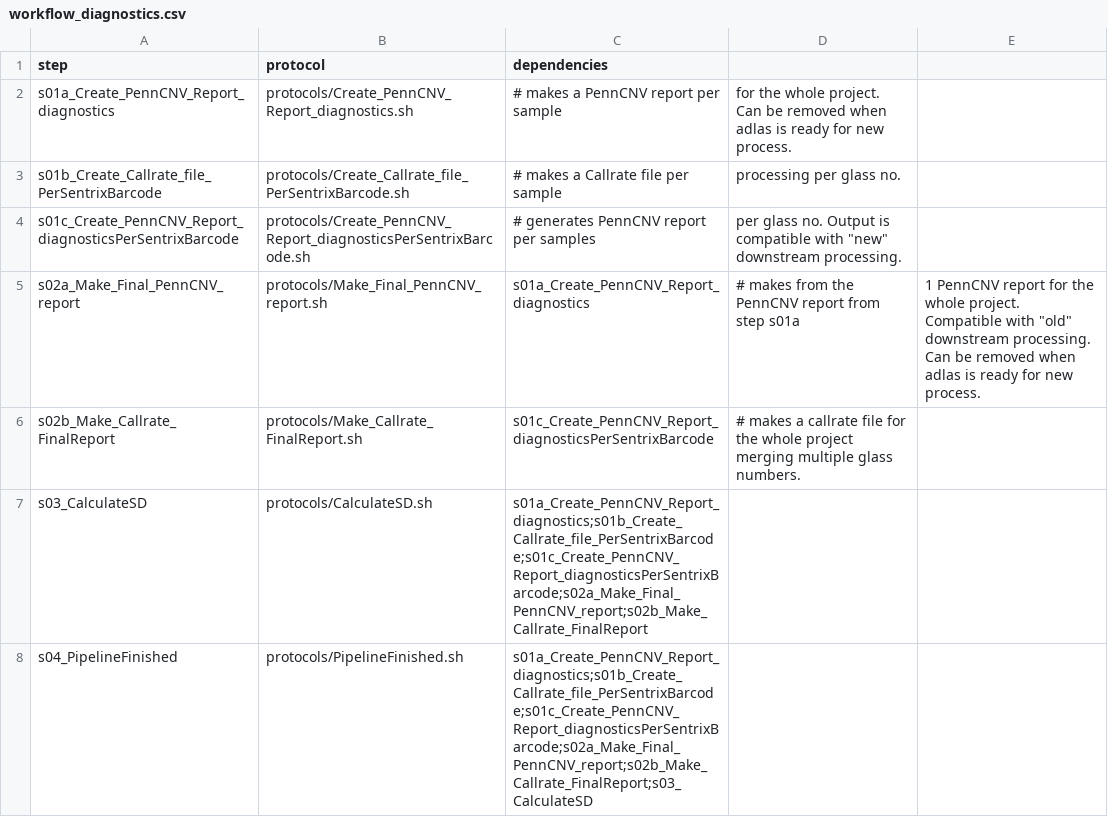
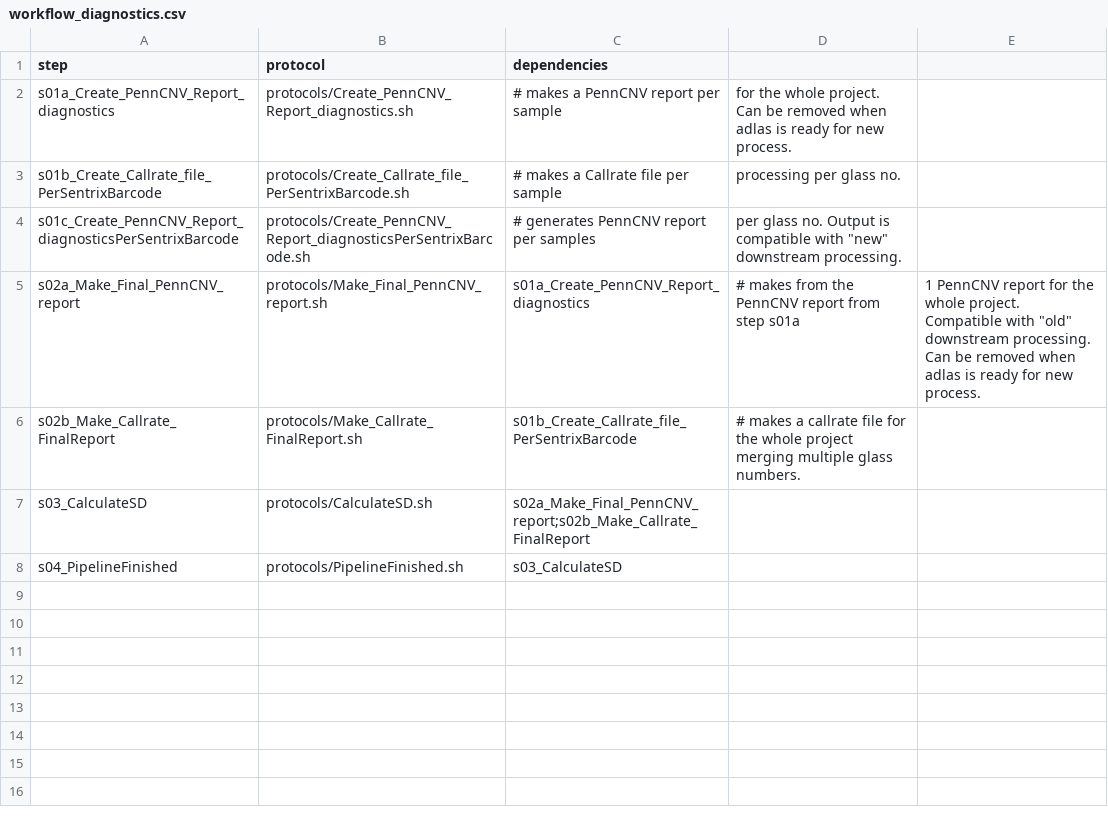
Before and after one commit to molgenis/GAP, a CSV file: workflow_diagnostics.csv, drawn as a sheet.

Commit message:
update workflow_diagnostics.csv

```diff
--- a/workflow_diagnostics.csv
+++ b/workflow_diagnostics.csv
@@ -5,4 +5,4 @@ s01c_Create_PennCNV_Report_diagnosticsPerSentrixBarcode,protocols/Create_PennCNV
 s02a_Make_Final_PennCNV_report,protocols/Make_Final_PennCNV_report.sh,s01a_Create_PennCNV_Report_diagnostics, # makes from the PennCNV report from step s01a, 1 PennCNV report for the whole project. Compatible with "old" downstream processing. Can be removed when adlas is ready for new process.
-s02b_Make_Callrate_FinalReport,protocols/Make_Callrate_FinalReport.sh,s01c_Create_PennCNV_Report_diagnosticsPerSentrixBarcode, # makes a callrate file for the whole project merging multiple glass numbers.
-s03_CalculateSD,protocols/CalculateSD.sh,s01a_Create_PennCNV_Report_diagnostics;s01b_Create_Callrate_file_PerSentrixBarcode;s01c_Create_PennCNV_Report_diagnosticsPerSentrixBarcode;s02a_Make_Final_PennCNV_report;s02b_Make_Callrate_FinalReport,
-s04_PipelineFinished,protocols/PipelineFinished.sh,s01a_Create_PennCNV_Report_diagnostics;s01b_Create_Callrate_file_PerSentrixBarcode;s01c_Create_PennCNV_Report_diagnosticsPerSentrixBarcode;s02a_Make_Final_PennCNV_report;s02b_Make_Callrate_FinalReport;s03_CalculateSD,
+s02b_Make_Callrate_FinalReport,protocols/Make_Callrate_FinalReport.sh,s01b_Create_Callrate_file_PerSentrixBarcode, # makes a callrate file for the whole project merging multiple glass numbers.
+s03_CalculateSD,protocols/CalculateSD.sh,s02a_Make_Final_PennCNV_report;s02b_Make_Callrate_FinalReport,
+s04_PipelineFinished,protocols/PipelineFinished.sh,s03_CalculateSD,
```
